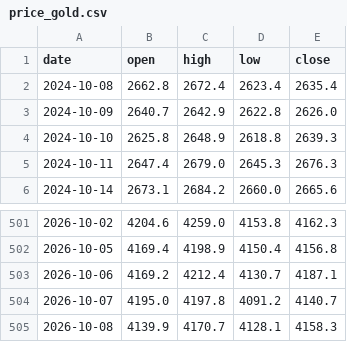
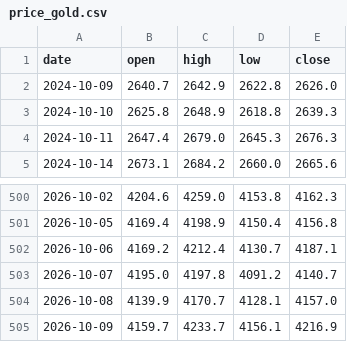
Before and after one commit to Allenvip1/G-P-C-R, a CSV file: data/price_gold.csv, drawn as a sheet; only a part is shown, gaps mark what is left out.

```diff
--- a/data/price_gold.csv
+++ b/data/price_gold.csv
@@ -1,3 +1,2 @@
 date,open,high,low,close
-2024-10-08,2662.8,2672.4,2623.4,2635.4
 2024-10-09,2640.7,2642.9,2622.8,2626.0
@@ -504,2 +503,3 @@ date,open,high,low,close
 2026-10-07,4195.0,4197.8,4091.2,4140.7
-2026-10-08,4139.9,4170.7,4128.1,4158.3
+2026-10-08,4139.9,4170.7,4128.1,4157.0
+2026-10-09,4159.7,4233.7,4156.1,4216.9
```
Also changed, not shown: data/by_expiry.csv, data/gold_pcr.csv, 1 other file.
